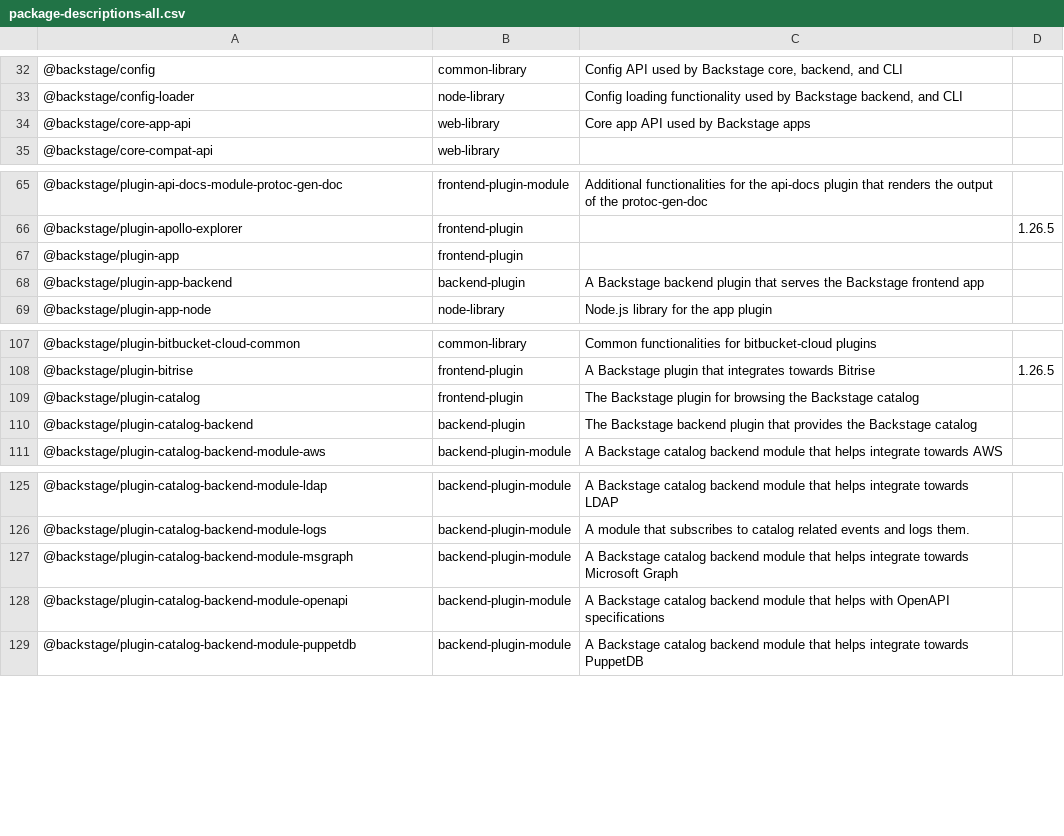
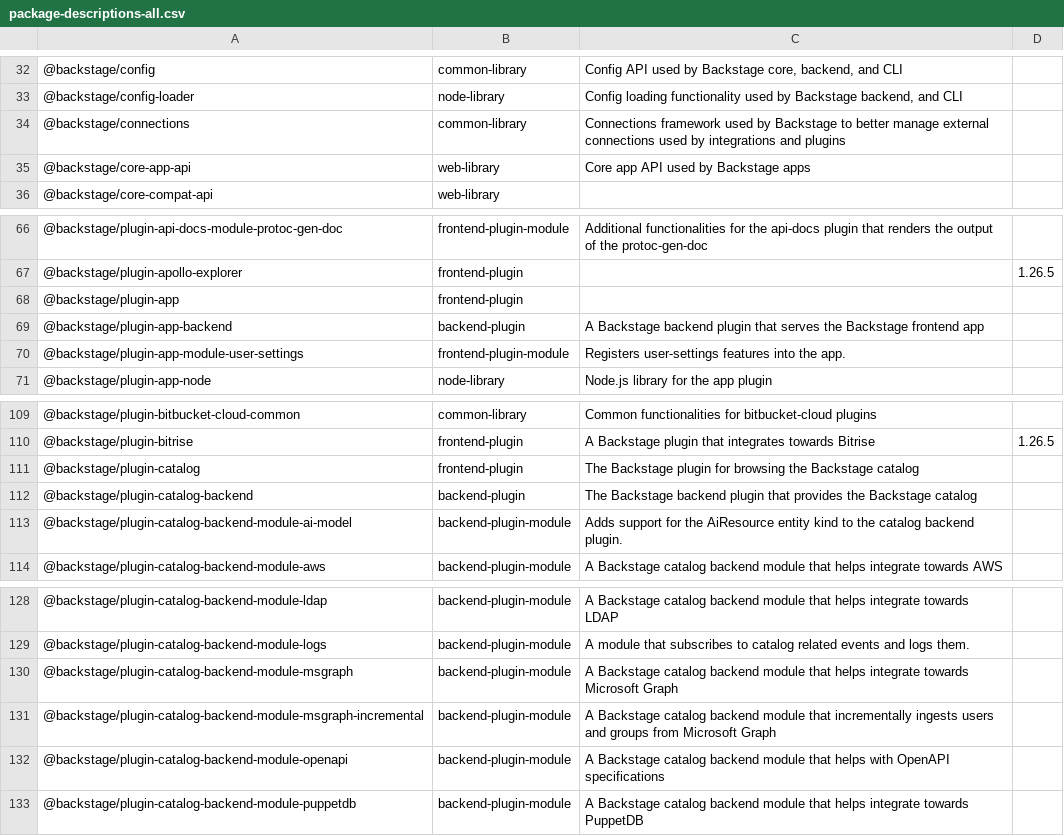
Before and after one commit to christoph-jerolimov/rhdh-changelogs, a CSV file: tables/package-descriptions-all.csv, drawn as a sheet; only a part is shown, gaps mark what is left out; the diff names each change by its address in the sheet, - before the commit and + after, or states it on an @@ line.

```diff
--- a/tables/package-descriptions-all.csv
+++ b/tables/package-descriptions-all.csv
+row 34: @backstage/connections | common-library | Connections framework used by Backstage to better manage external connections used by integrations and plugins
+row 70: @backstage/plugin-app-module-user-settings | frontend-plugin-module | Registers user-settings features into the app.
+row 113: @backstage/plugin-catalog-backend-module-ai-model | backend-plugin-module | Adds support for the AiResource entity kind to the catalog backend plugin.
+row 131: @backstage/plugin-catalog-backend-module-msgraph-incremental | backend-plugin-module | A Backstage catalog backend module that incrementally ingests users and groups from Microsoft Graph
```
Also changed, not shown: tables/number-of-changed-packages.csv, tables/package-descriptions.csv, 23 other files.
